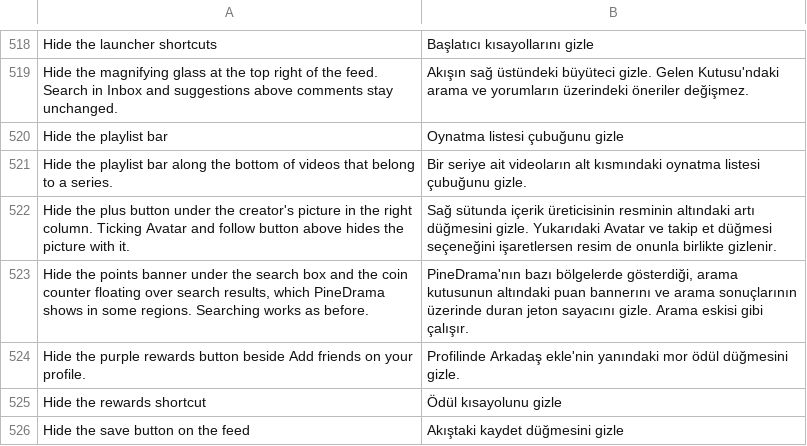
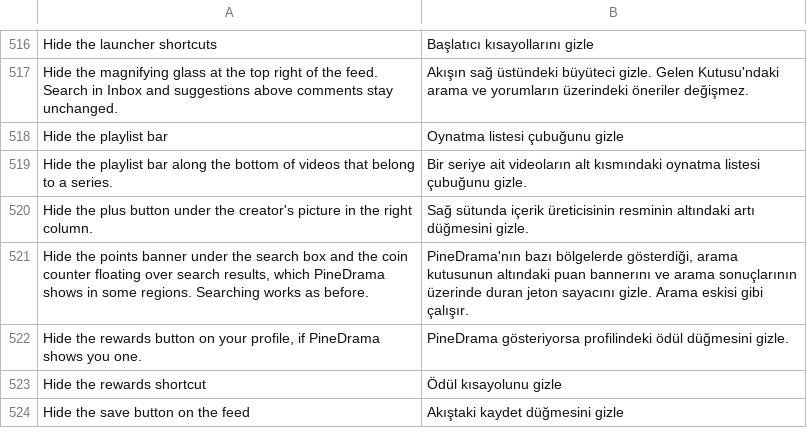
Before and after one commit to SysAdminDoc/HushPine, a TSV file: extensions/pinedrama/src/main/l10n/tr.tsv, drawn as a sheet; only a part is shown, gaps mark what is left out; the diff covers the shown part only.

```diff
--- a/extensions/pinedrama/src/main/l10n/tr.tsv
+++ b/extensions/pinedrama/src/main/l10n/tr.tsv
@@ -521,5 +519,5 @@ Hide the playlist bar	Oynatma listesi çubuğunu gizle
 Hide the playlist bar along the bottom of videos that belong to a series.	Bir seriye ait videoların alt kısmındaki oynatma listesi çubuğunu gizle.
-Hide the plus button under the creator's picture in the right column. Ticking Avatar and follow button above hides the picture with it.	Sağ sütunda içerik üreticisinin resminin altındaki artı düğmesini gizle. Yukarıdaki Avatar ve takip et düğmesi seçeneğini işaretlersen resim de onunla birlikte gizlenir.
+Hide the plus button under the creator's picture in the right column.	Sağ sütunda içerik üreticisinin resminin altındaki artı düğmesini gizle.
 Hide the points banner under the search box and the coin counter floating over search results, which PineDrama shows in some regions. Searching works as before.	PineDrama'nın bazı bölgelerde gösterdiği, arama kutusunun altındaki puan bannerını ve arama sonuçlarının üzerinde duran jeton sayacını gizle. Arama eskisi gibi çalışır.
-Hide the purple rewards button beside Add friends on your profile.	Profilinde Arkadaş ekle'nin yanındaki mor ödül düğmesini gizle.
+Hide the rewards button on your profile, if PineDrama shows you one.	PineDrama gösteriyorsa profilindeki ödül düğmesini gizle.
 Hide the rewards shortcut	Ödül kısayolunu gizle
```
Also changed, not shown: 7 added rows, 15 removed rows and 22 edited cells elsewhere in this file, extensions/pinedrama/src/main/l10n/az.tsv, extensions/pinedrama/src/main/l10n/de.tsv, 42 other files.
